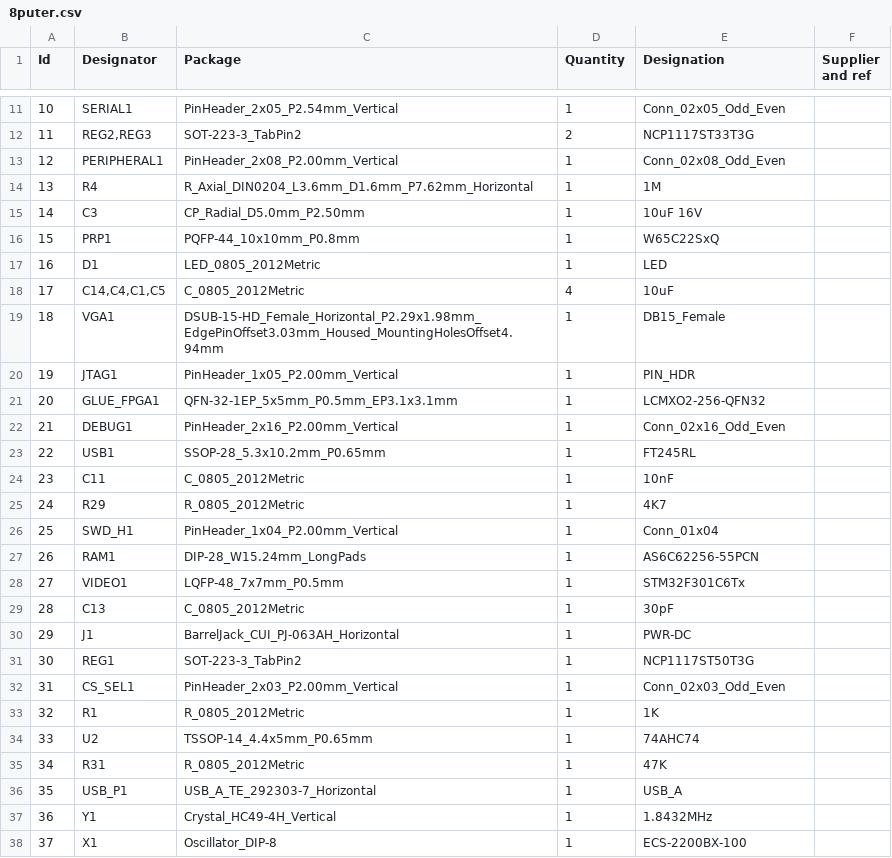
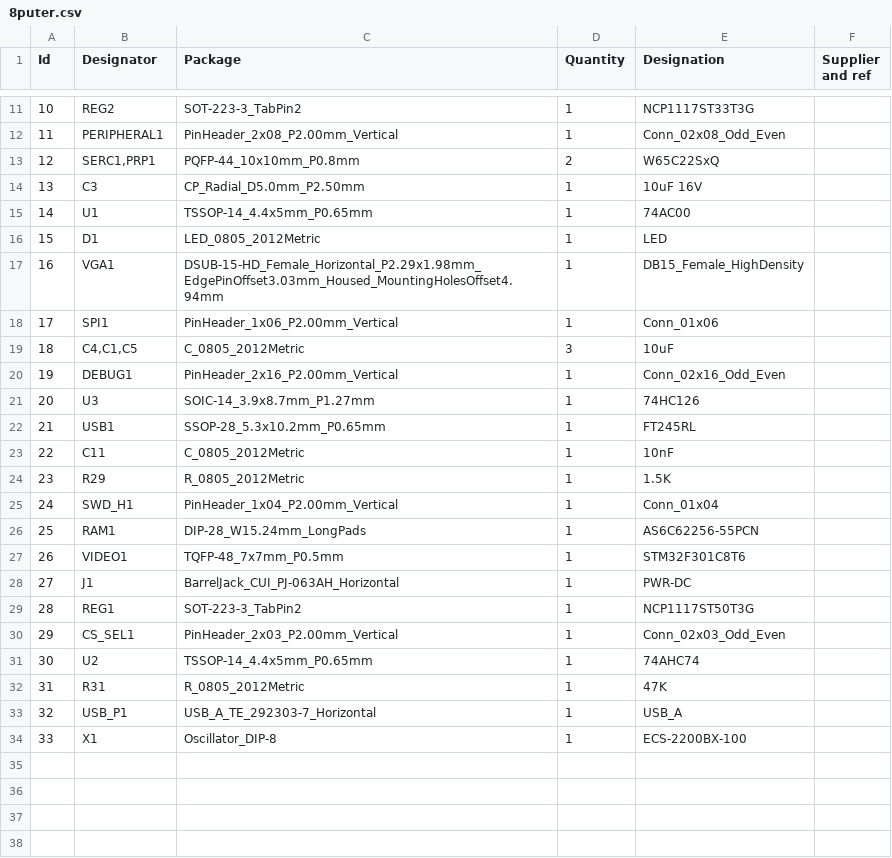
Before and after one commit to zrthxn/8puter, a CSV file: 8puter.csv, drawn as a sheet; only a part is shown, gaps mark what is left out; removed rows and columns are numbered as before the commit, all else as after; the diff covers the shown part only; the diff names each change by its address in the sheet, - before the commit and + after, or states it on an @@ line.

```diff
--- a/8puter.csv
+++ b/8puter.csv
@@ column A (Id) renumbered from row 2 down @@
-row 11: 10 | SERIAL1 | PinHeader_2x05_P2.54mm_Vertical | 1 | Conn_02x05_Odd_Even
-B11 (Designator): REG2,REG3
+B11 (Designator): REG2
-D11 (Quantity): 2
+D11 (Quantity): 1
-row 14: 13 | R4 | R_Axial_DIN0204_L3.6mm_D1.6mm_P7.62mm_Horizontal | 1 | 1M
+row 13: 12 | SERC1,PRP1 | PQFP-44_10x10mm_P0.8mm | 2 | W65C22SxQ
-row 16: 15 | PRP1 | PQFP-44_10x10mm_P0.8mm | 1 | W65C22SxQ
+row 15: 14 | U1 | TSSOP-14_4.4x5mm_P0.65mm | 1 | 74AC00
-row 18: 17 | C14,C4,C1,C5 | C_0805_2012Metric | 4 | 10uF
-E17 (Designation): DB15_Female
+E17 (Designation): DB15_Female_HighDensity
-row 20: 19 | JTAG1 | PinHeader_1x05_P2.00mm_Vertical | 1 | PIN_HDR
-row 21: 20 | GLUE_FPGA1 | QFN-32-1EP_5x5mm_P0.5mm_EP3.1x3.1mm | 1 | LCMXO2-256-QFN32
+row 18: 17 | SPI1 | PinHeader_1x06_P2.00mm_Vertical | 1 | Conn_01x06
+row 19: 18 | C4,C1,C5 | C_0805_2012Metric | 3 | 10uF
+row 21: 20 | U3 | SOIC-14_3.9x8.7mm_P1.27mm | 1 | 74HC126
-E24 (Designation): 4K7
+E24 (Designation): 1.5K
-C27 (Package): LQFP-48_7x7mm_P0.5mm
+C27 (Package): TQFP-48_7x7mm_P0.5mm
-E27 (Designation): STM32F301C6Tx
+E27 (Designation): STM32F301C8T6
-row 29: 28 | C13 | C_0805_2012Metric | 1 | 30pF
-row 33: 32 | R1 | R_0805_2012Metric | 1 | 1K
-row 37: 36 | Y1 | Crystal_HC49-4H_Vertical | 1 | 1.8432MHz
```
Also changed, not shown: 2 added rows, 2 removed rows and 6 edited cells elsewhere in this file, 26 other files.
